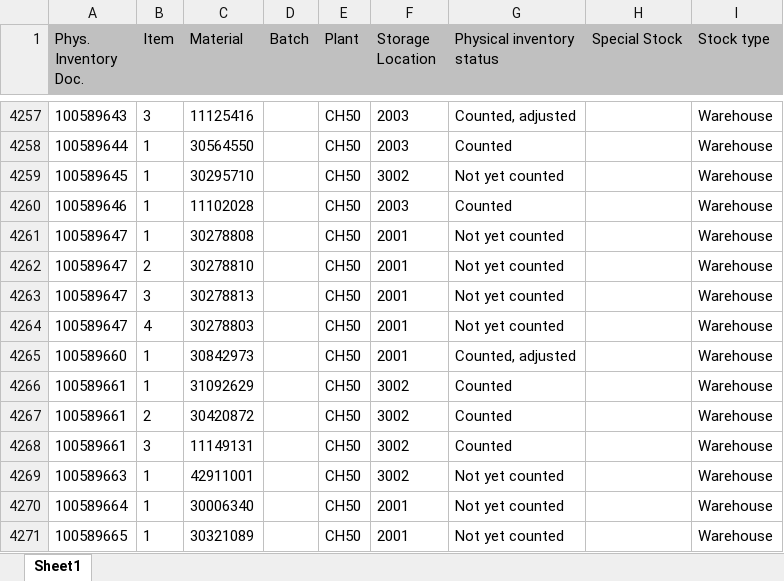
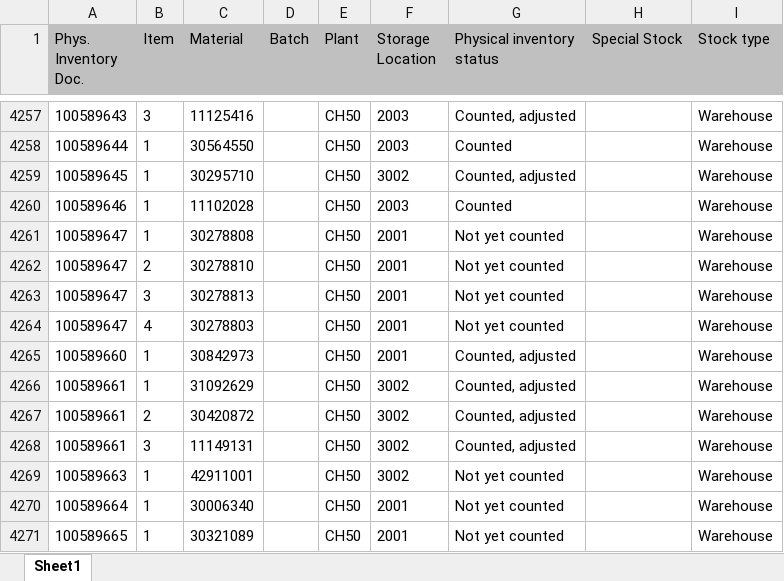
Before and after one commit to Karimbalestrero/Inventory-Dashboard, an Excel workbook: data/inventory.xlsx, sheet Sheet1, drawn as a sheet; only a part is shown, gaps mark what is left out; values as stored, in another font and other column widths than the file's, no borders; the diff names each change by its address in the sheet, - before the commit and + after, or states it on an @@ line.

Commit message:
Inventurdaten automatisch aktualisiert

```diff
--- a/data/inventory.xlsx (sheet Sheet1)
+++ b/data/inventory.xlsx (sheet Sheet1)
-G4259 (Physical inventory status): Not yet counted
+G4259 (Physical inventory status): Counted, adjusted
-G4266:G4268 (Physical inventory status): Counted
+G4266:G4268 (Physical inventory status): Counted, adjusted
```
